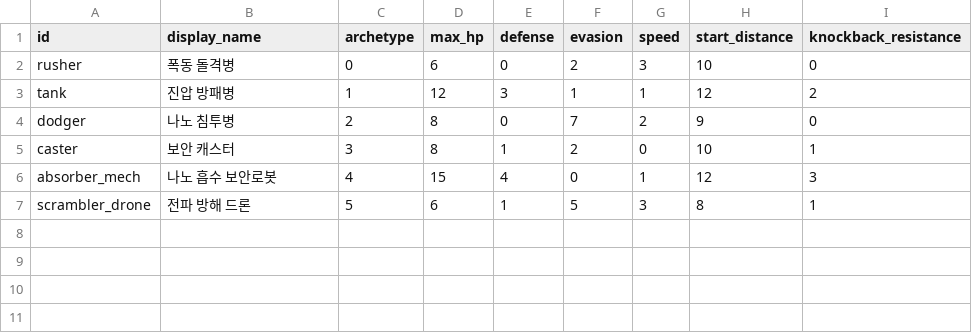
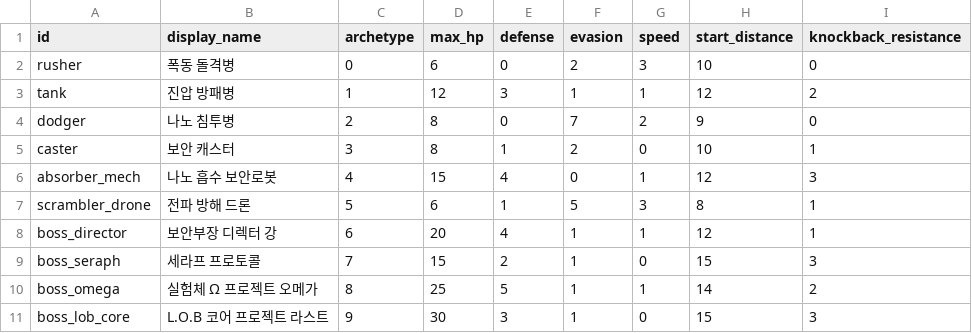
Before and after one commit to DoorDonghyen-cmd/ProjectLOB, a CSV file: 새-게임-프로젝트/data/enemy_stats.csv, drawn as a sheet; the diff names each change by its address in the sheet, - before the commit and + after, or states it on an @@ line.

Commit message:
feat: implement 4 boss mechanics, add neo-neon infiltration map UI, and polish card stats readability

```diff
--- a/새-게임-프로젝트/data/enemy_stats.csv
+++ b/새-게임-프로젝트/data/enemy_stats.csv
+row 8: boss_director | 보안부장 디렉터 강 | 6 | 20 | 4 | 1 | 1 | 12 | 1
+row 9: boss_seraph | 세라프 프로토콜 | 7 | 15 | 2 | 1 | 0 | 15 | 3
+row 10: boss_omega | 실험체 Ω 프로젝트 오메가 | 8 | 25 | 5 | 1 | 1 | 14 | 2
+row 11: boss_lob_core | L.O.B 코어 프로젝트 라스트 | 9 | 30 | 3 | 1 | 0 | 15 | 3
```
Also changed, not shown: 42 other files.
